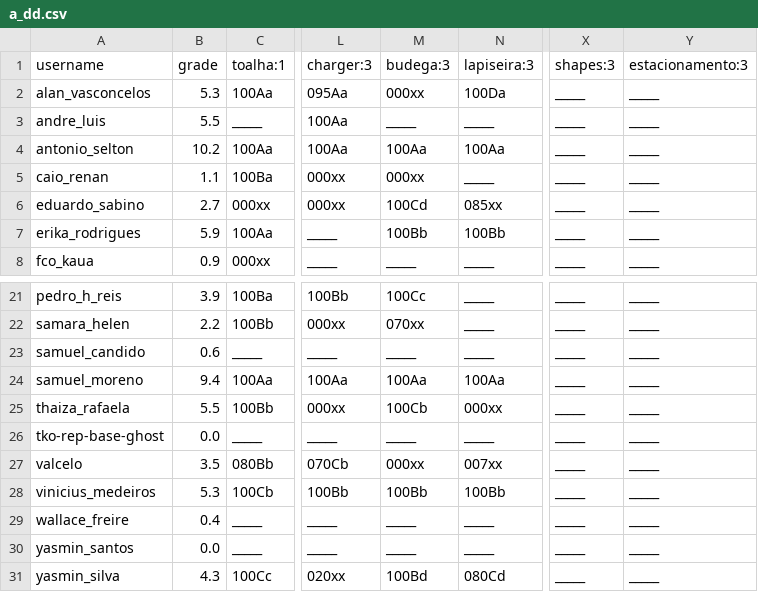
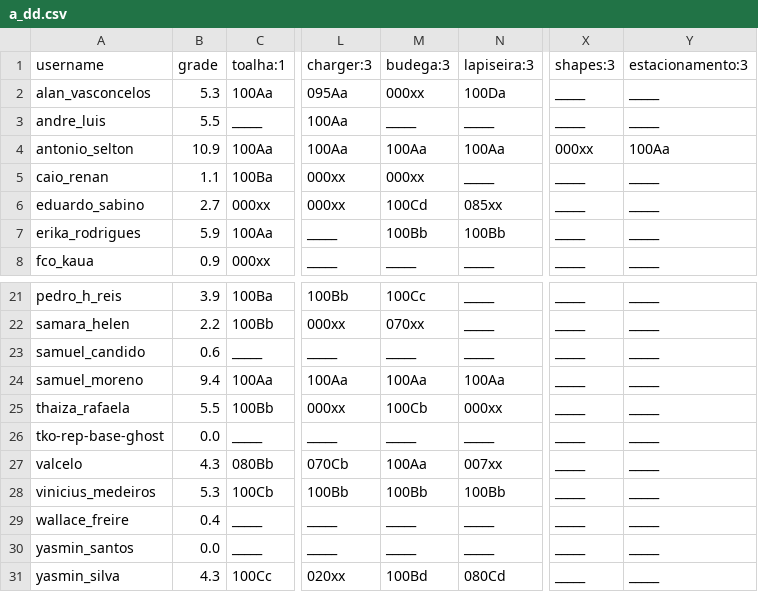
Before and after one commit to senapk/collect, a CSV file: a_dd.csv, drawn as a sheet; only a part is shown, gaps mark what is left out; the diff names each change by its address in the sheet, - before the commit and + after, or states it on an @@ line.

```diff
--- a/a_dd.csv
+++ b/a_dd.csv
-B4 (grade): 10.2
+B4 (grade): 10.9
-X4 (shapes:3): _____
+X4 (shapes:3): 000xx
-Y4 (estacionamento:3): _____
+Y4 (estacionamento:3): 100Aa
-B27 (grade): 3.5
+B27 (grade): 4.3
-M27 (budega:3): 000xx
+M27 (budega:3): 100Aa
```
Also changed, not shown: a_dd_count.csv, ec.csv, 4 other files.
